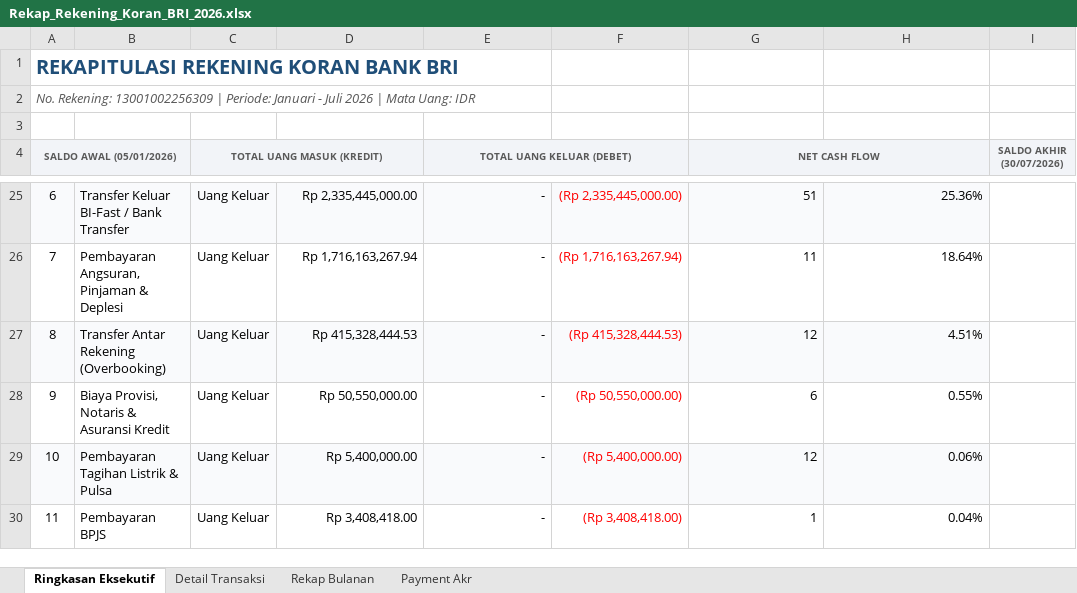
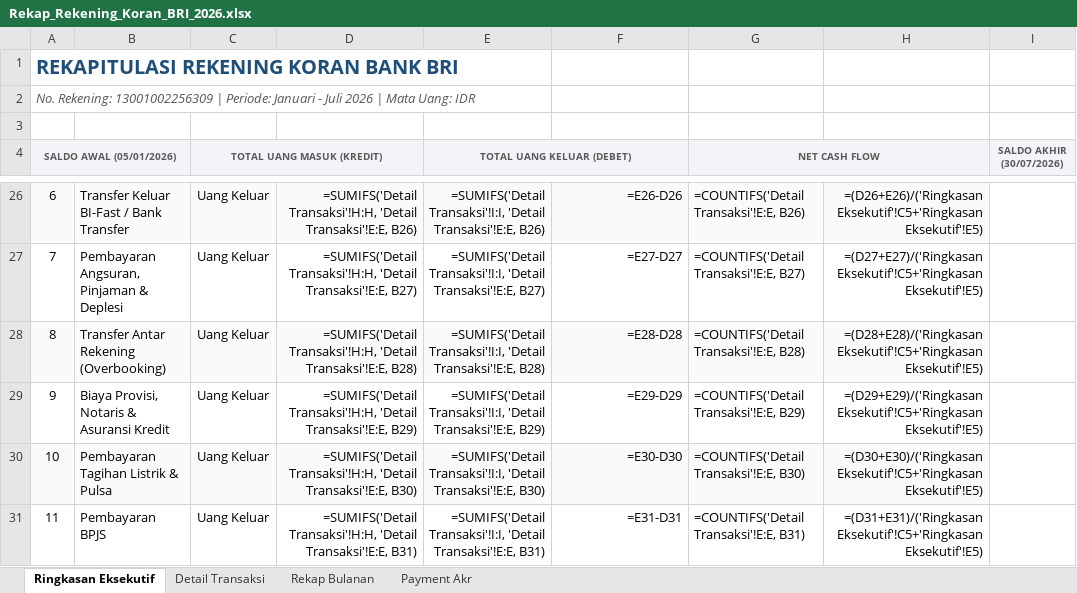
Before and after one commit to setiajiep/OfficeCLI, an Excel workbook: MyProject/OfficeCLI/REKENING KORAN/BRI/Rekap_Rekening_Koran_BRI_2026.xlsx, sheet Ringkasan Eksekutif, drawn as a sheet; only a part is shown, gaps mark what is left out; values as stored, in another font and other column widths than the file's, no borders; formulas without a stored value are shown as written; addresses are those after the commit; the diff covers the shown part only; the diff names each change by its address in the sheet, - before the commit and + after, or states it on an @@ line.

```diff
--- a/MyProject/OfficeCLI/REKENING KORAN/BRI/Rekap_Rekening_Koran_BRI_2026.xlsx (sheet Ringkasan Eksekutif)
+++ b/MyProject/OfficeCLI/REKENING KORAN/BRI/Rekap_Rekening_Koran_BRI_2026.xlsx (sheet Ringkasan Eksekutif)
-D26: Rp 2,335,445,000.00
+D26: =SUMIFS('Detail Transaksi'!H:H, 'Detail Transaksi'!E:E, B26)
-E26 (TOTAL UANG KELUAR (DEBET)): -
+E26 (TOTAL UANG KELUAR (DEBET)): =SUMIFS('Detail Transaksi'!I:I, 'Detail Transaksi'!E:E, B26)
-F26: (Rp 2,335,445,000.00)
+F26: =E26-D26
-F26:F31 text colour: #FF0000
+F26:F31 text colour: black
-G26 (NET CASH FLOW): 51
+G26 (NET CASH FLOW): =COUNTIFS('Detail Transaksi'!E:E, B26)
-H26: 25.36%
+H26: =(D26+E26)/('Ringkasan Eksekutif'!C5+'Ringkasan Eksekutif'!E5)
-D27: Rp 1,716,163,267.94
+D27: =SUMIFS('Detail Transaksi'!H:H, 'Detail Transaksi'!E:E, B27)
-E27 (TOTAL UANG KELUAR (DEBET)): -
+E27 (TOTAL UANG KELUAR (DEBET)): =SUMIFS('Detail Transaksi'!I:I, 'Detail Transaksi'!E:E, B27)
-F27: (Rp 1,716,163,267.94)
+F27: =E27-D27
-G27 (NET CASH FLOW): 11
+G27 (NET CASH FLOW): =COUNTIFS('Detail Transaksi'!E:E, B27)
-H27: 18.64%
+H27: =(D27+E27)/('Ringkasan Eksekutif'!C5+'Ringkasan Eksekutif'!E5)
-D28: Rp 415,328,444.53
+D28: =SUMIFS('Detail Transaksi'!H:H, 'Detail Transaksi'!E:E, B28)
-E28 (TOTAL UANG KELUAR (DEBET)): -
+E28 (TOTAL UANG KELUAR (DEBET)): =SUMIFS('Detail Transaksi'!I:I, 'Detail Transaksi'!E:E, B28)
-F28: (Rp 415,328,444.53)
+F28: =E28-D28
-G28 (NET CASH FLOW): 12
+G28 (NET CASH FLOW): =COUNTIFS('Detail Transaksi'!E:E, B28)
-H28: 4.51%
+H28: =(D28+E28)/('Ringkasan Eksekutif'!C5+'Ringkasan Eksekutif'!E5)
-D29: Rp 50,550,000.00
+D29: =SUMIFS('Detail Transaksi'!H:H, 'Detail Transaksi'!E:E, B29)
-E29 (TOTAL UANG KELUAR (DEBET)): -
+E29 (TOTAL UANG KELUAR (DEBET)): =SUMIFS('Detail Transaksi'!I:I, 'Detail Transaksi'!E:E, B29)
-F29: (Rp 50,550,000.00)
+F29: =E29-D29
-G29 (NET CASH FLOW): 6
+G29 (NET CASH FLOW): =COUNTIFS('Detail Transaksi'!E:E, B29)
-H29: 0.55%
+H29: =(D29+E29)/('Ringkasan Eksekutif'!C5+'Ringkasan Eksekutif'!E5)
-D30: Rp 5,400,000.00
+D30: =SUMIFS('Detail Transaksi'!H:H, 'Detail Transaksi'!E:E, B30)
-E30 (TOTAL UANG KELUAR (DEBET)): -
+E30 (TOTAL UANG KELUAR (DEBET)): =SUMIFS('Detail Transaksi'!I:I, 'Detail Transaksi'!E:E, B30)
-F30: (Rp 5,400,000.00)
+F30: =E30-D30
-G30 (NET CASH FLOW): 12
+G30 (NET CASH FLOW): =COUNTIFS('Detail Transaksi'!E:E, B30)
-H30: 0.06%
+H30: =(D30+E30)/('Ringkasan Eksekutif'!C5+'Ringkasan Eksekutif'!E5)
-D31: Rp 3,408,418.00
+D31: =SUMIFS('Detail Transaksi'!H:H, 'Detail Transaksi'!E:E, B31)
-E31 (TOTAL UANG KELUAR (DEBET)): -
+E31 (TOTAL UANG KELUAR (DEBET)): =SUMIFS('Detail Transaksi'!I:I, 'Detail Transaksi'!E:E, B31)
-F31: (Rp 3,408,418.00)
+F31: =E31-D31
-G31 (NET CASH FLOW): 1
+G31 (NET CASH FLOW): =COUNTIFS('Detail Transaksi'!E:E, B31)
-H31: 0.04%
+H31: =(D31+E31)/('Ringkasan Eksekutif'!C5+'Ringkasan Eksekutif'!E5)
```
Also changed, not shown: 1 added row, 80 edited cells and cell formats elsewhere in this sheet, sheet Detail Transaksi, sheet Payment Akr, sheet Rekap Bulanan, 21 other files.
